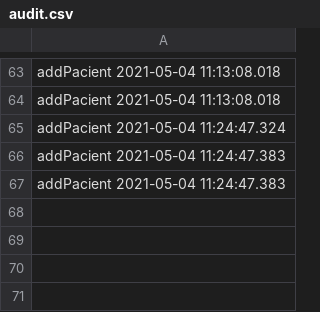
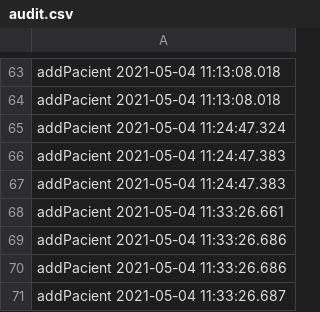
Before and after one commit to chivescumihai/ProiectEAP, a CSV file: Fisiere CSV/audit.csv, drawn as a sheet; only a part is shown, gaps mark what is left out; the diff names each change by its address in the sheet, - before the commit and + after, or states it on an @@ line.

Commit message:
Etapa II csv complet Date, Doctor, Angajat, Pacient

```diff
--- a/Fisiere CSV/audit.csv
+++ b/Fisiere CSV/audit.csv
+row 68: addPacient 2021-05-04 11:33:26.661
+row 69: addPacient 2021-05-04 11:33:26.686
+row 70: addPacient 2021-05-04 11:33:26.686
+row 71: addPacient 2021-05-04 11:33:26.687
```
Also changed, not shown: 2 other files.
